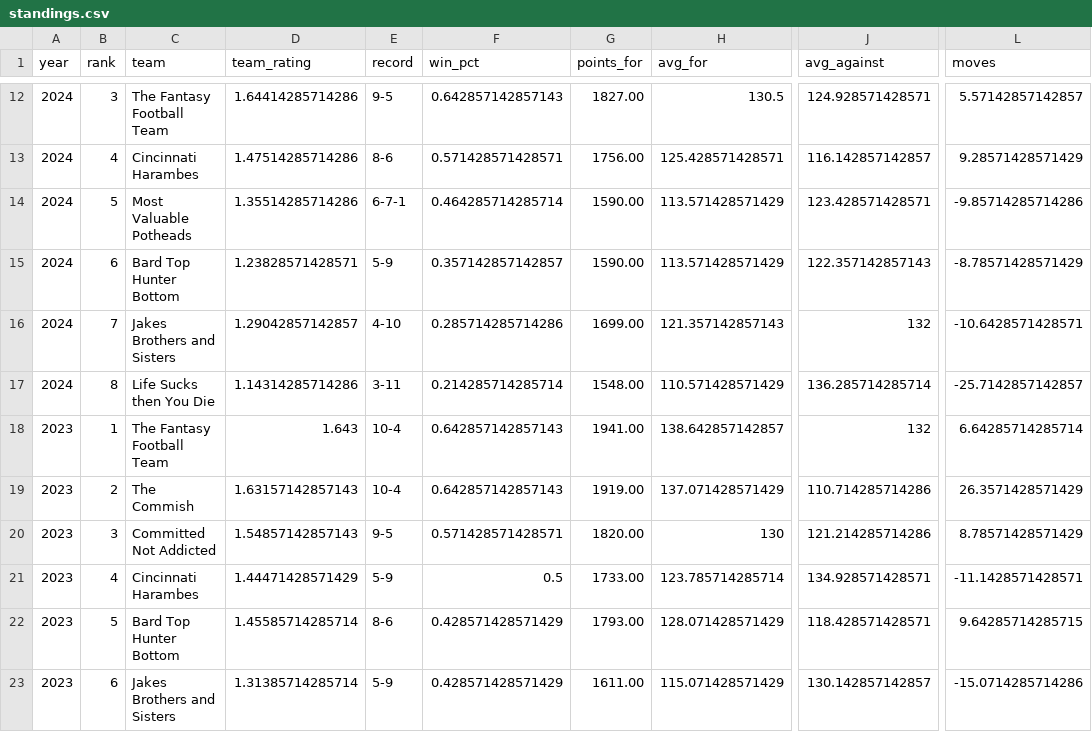
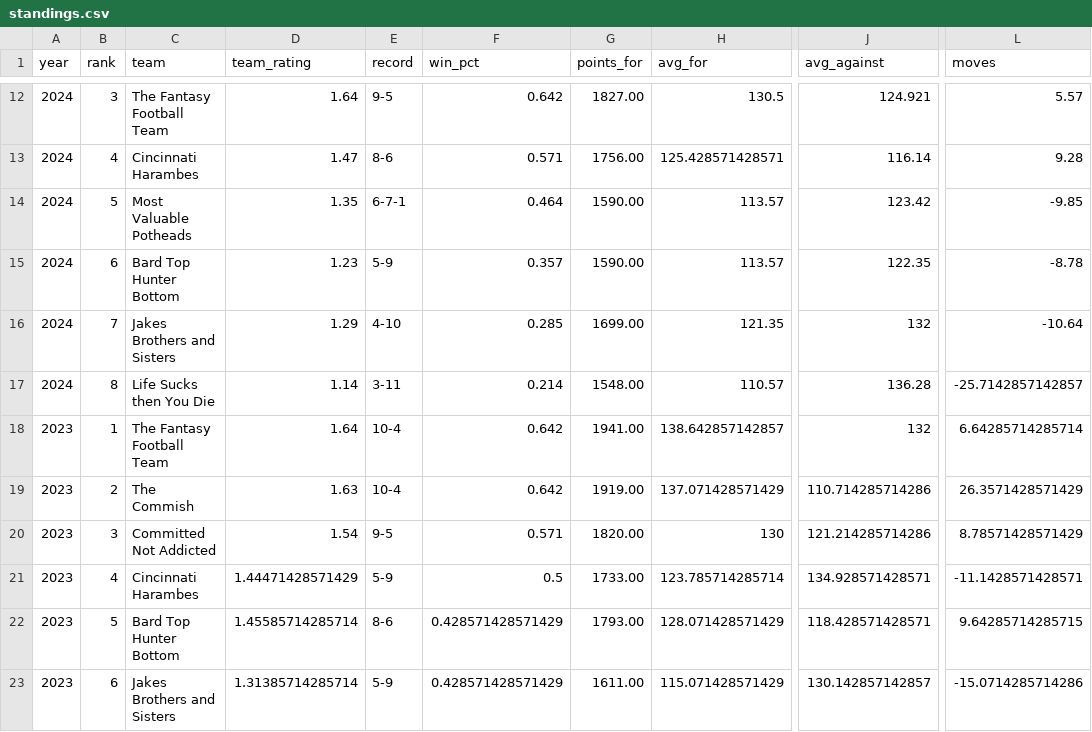
Before and after one commit to cravisjuice18-25/krusty-krab-league-site, a CSV file: data/standings.csv, drawn as a sheet; only a part is shown, gaps mark what is left out; the diff covers the shown part only; the diff names each change by its address in the sheet, - before the commit and + after, or states it on an @@ line.

```diff
--- a/data/standings.csv
+++ b/data/standings.csv
-D12 (team_rating): 1.64414285714286
+D12 (team_rating): 1.64
-F12 (win_pct): 0.642857142857143
+F12 (win_pct): 0.642
-J12 (avg_against): 124.928571428571
+J12 (avg_against): 124.921
-L12 (moves): 5.57142857142857
+L12 (moves): 5.57
-D13 (team_rating): 1.47514285714286
+D13 (team_rating): 1.47
-F13 (win_pct): 0.571428571428571
+F13 (win_pct): 0.571
-J13 (avg_against): 116.142857142857
+J13 (avg_against): 116.14
-L13 (moves): 9.28571428571429
+L13 (moves): 9.28
-D14 (team_rating): 1.35514285714286
+D14 (team_rating): 1.35
-F14 (win_pct): 0.464285714285714
+F14 (win_pct): 0.464
-H14:H15 (avg_for): 113.571428571429
+H14:H15 (avg_for): 113.57
-J14 (avg_against): 123.428571428571
+J14 (avg_against): 123.42
-L14 (moves): -9.85714285714286
+L14 (moves): -9.85
-D15 (team_rating): 1.23828571428571
+D15 (team_rating): 1.23
-F15 (win_pct): 0.357142857142857
+F15 (win_pct): 0.357
-J15 (avg_against): 122.357142857143
+J15 (avg_against): 122.35
-L15 (moves): -8.78571428571429
+L15 (moves): -8.78
-D16 (team_rating): 1.29042857142857
+D16 (team_rating): 1.29
-F16 (win_pct): 0.285714285714286
+F16 (win_pct): 0.285
-H16 (avg_for): 121.357142857143
+H16 (avg_for): 121.35
-L16 (moves): -10.6428571428571
+L16 (moves): -10.64
-D17 (team_rating): 1.14314285714286
+D17 (team_rating): 1.14
-F17 (win_pct): 0.214285714285714
+F17 (win_pct): 0.214
-H17 (avg_for): 110.571428571429
+H17 (avg_for): 110.57
-J17 (avg_against): 136.285714285714
+J17 (avg_against): 136.28
-D18 (team_rating): 1.643
+D18 (team_rating): 1.64
-F18:F19 (win_pct): 0.642857142857143
+F18:F19 (win_pct): 0.642
-D19 (team_rating): 1.63157142857143
+D19 (team_rating): 1.63
-D20 (team_rating): 1.54857142857143
+D20 (team_rating): 1.54
-F20 (win_pct): 0.571428571428571
+F20 (win_pct): 0.571
```
Also changed, not shown: 68 edited cells elsewhere in this file.
